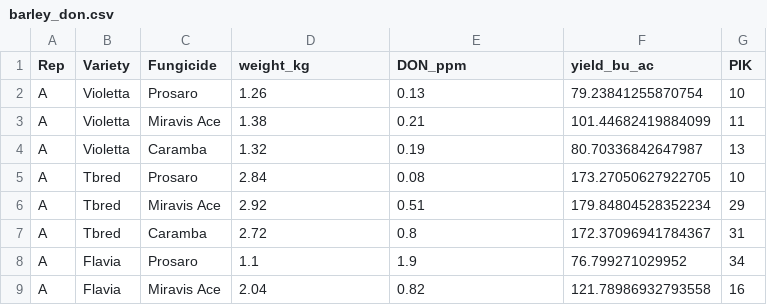
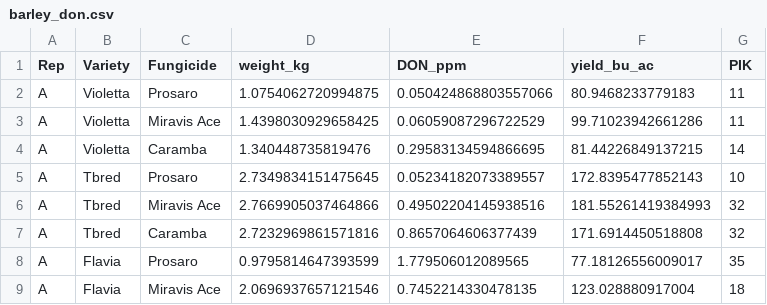
Before and after one commit to qdread/glmm-workshop-dec2022, a CSV file: datasets/barley_don.csv, drawn as a sheet; only a part is shown; the diff covers the shown part only.

```diff
--- a/datasets/barley_don.csv
+++ b/datasets/barley_don.csv
@@ -1,9 +1,9 @@
 Rep,Variety,Fungicide,weight_kg,DON_ppm,yield_bu_ac,PIK
-A,Violetta,Prosaro,1.26,0.13,79.23841255870754,10
-A,Violetta,Miravis Ace,1.38,0.21,101.44682419884099,11
-A,Violetta,Caramba,1.32,0.19,80.70336842647987,13
-A,Tbred,Prosaro,2.84,0.08,173.27050627922705,10
-A,Tbred,Miravis Ace,2.92,0.51,179.84804528352234,29
-A,Tbred,Caramba,2.72,0.8,172.37096941784367,31
-A,Flavia,Prosaro,1.1,1.9,76.799271029952,34
-A,Flavia,Miravis Ace,2.04,0.82,121.78986932793558,16
+A,Violetta,Prosaro,1.0754062720994875,0.050424868803557066,80.9468233779183,11
+A,Violetta,Miravis Ace,1.4398030929658425,0.06059087296722529,99.71023942661286,11
+A,Violetta,Caramba,1.340448735819476,0.29583134594866695,81.44226849137215,14
+A,Tbred,Prosaro,2.7349834151475645,0.05234182073389557,172.8395477852143,10
+A,Tbred,Miravis Ace,2.7669905037464866,0.49502204145938516,181.55261419384993,32
+A,Tbred,Caramba,2.7232969861571816,0.8657064606377439,171.6914450518808,32
+A,Flavia,Prosaro,0.9795814647393599,1.779506012089565,77.18126556009017,35
+A,Flavia,Miravis Ace,2.0696937657121546,0.7452214330478135,123.028880917004,18
```
Also changed, not shown: 105 edited cells elsewhere in this file, 7 other files.
